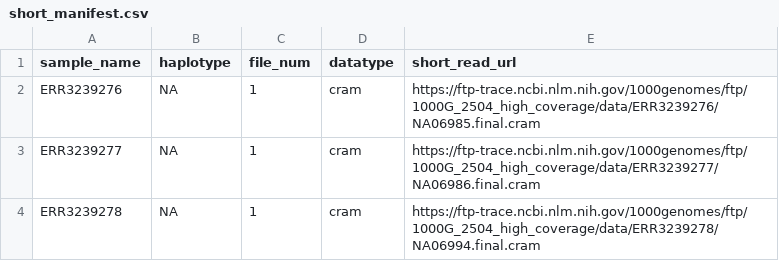
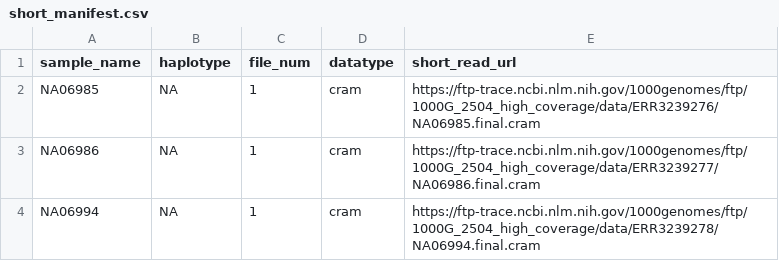
Before and after one commit to babessell1/STRipe, a CSV file: manifests/short_manifest.csv, drawn as a sheet.

```diff
--- a/manifests/short_manifest.csv
+++ b/manifests/short_manifest.csv
@@ -1,4 +1,4 @@
 sample_name,haplotype,file_num,datatype,short_read_url
-ERR3239276,NA,1,cram,https://ftp-trace.ncbi.nlm.nih.gov/1000genomes/ftp/1000G_2504_high_coverage/data/ERR3239276/NA06985.final.cram
-ERR3239277,NA,1,cram,https://ftp-trace.ncbi.nlm.nih.gov/1000genomes/ftp/1000G_2504_high_coverage/data/ERR3239277/NA06986.final.cram
-ERR3239278,NA,1,cram,https://ftp-trace.ncbi.nlm.nih.gov/1000genomes/ftp/1000G_2504_high_coverage/data/ERR3239278/NA06994.final.cram
+NA06985,NA,1,cram,https://ftp-trace.ncbi.nlm.nih.gov/1000genomes/ftp/1000G_2504_high_coverage/data/ERR3239276/NA06985.final.cram
+NA06986,NA,1,cram,https://ftp-trace.ncbi.nlm.nih.gov/1000genomes/ftp/1000G_2504_high_coverage/data/ERR3239277/NA06986.final.cram
+NA06994,NA,1,cram,https://ftp-trace.ncbi.nlm.nih.gov/1000genomes/ftp/1000G_2504_high_coverage/data/ERR3239278/NA06994.final.cram
```
Also changed, not shown: 10 other files.
